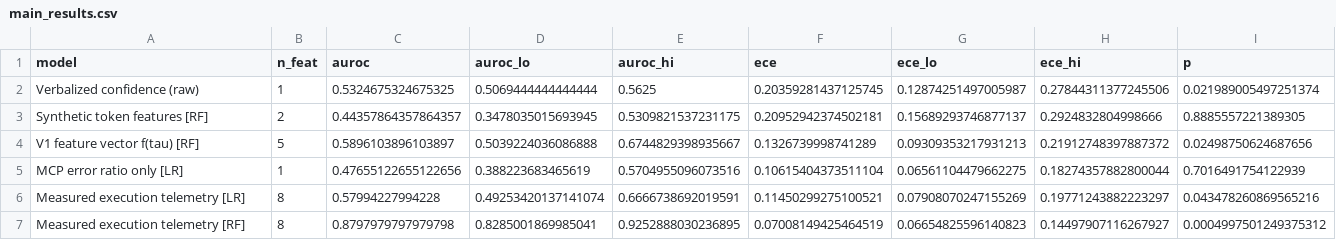
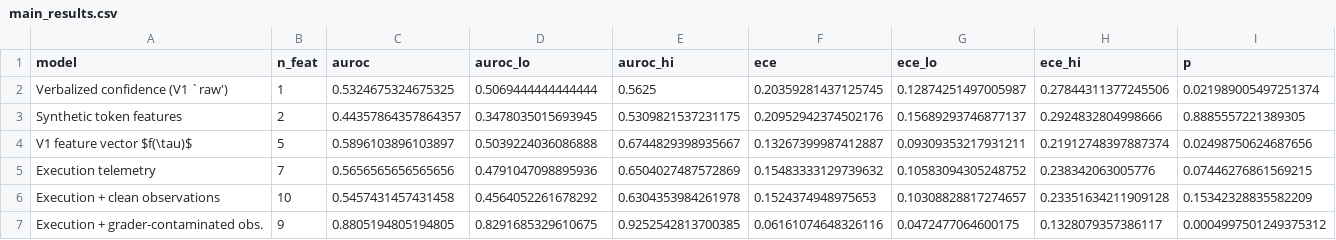
Before and after one commit to altieriumb7/trajectory-calibration-digital-twins, a CSV file: DigitalTwinsV2/tables/main_results.csv, drawn as a sheet.

```diff
--- a/DigitalTwinsV2/tables/main_results.csv
+++ b/DigitalTwinsV2/tables/main_results.csv
@@ -1,7 +1,7 @@
 model,n_feat,auroc,auroc_lo,auroc_hi,ece,ece_lo,ece_hi,p
-Verbalized confidence (raw),1,0.5324675324675325,0.5069444444444444,0.5625,0.20359281437125745,0.12874251497005987,0.27844311377245506,0.021989005497251374
-Synthetic token features [RF],2,0.44357864357864357,0.3478035015693945,0.5309821537231175,0.20952942374502181,0.15689293746877137,0.2924832804998666,0.8885557221389305
-V1 feature vector f(tau) [RF],5,0.5896103896103897,0.5039224036086888,0.6744829398935667,0.1326739998741289,0.09309353217931213,0.21912748397887372,0.02498750624687656
-MCP error ratio only [LR],1,0.47655122655122656,0.388223683465619,0.5704955096073516,0.10615404373511104,0.06561104479662275,0.18274357882800044,0.7016491754122939
-Measured execution telemetry [LR],8,0.57994227994228,0.49253420137141074,0.6666738692019591,0.11450299275100521,0.07908070247155269,0.19771243882223297,0.043478260869565216
-Measured execution telemetry [RF],8,0.8797979797979798,0.8285001869985041,0.9252888030236895,0.07008149425464519,0.06654825596140823,0.14497907116267927,0.0004997501249375312
+Verbalized confidence (V1 `raw'),1,0.5324675324675325,0.5069444444444444,0.5625,0.20359281437125745,0.12874251497005987,0.27844311377245506,0.021989005497251374
+Synthetic token features,2,0.44357864357864357,0.3478035015693945,0.5309821537231175,0.20952942374502176,0.15689293746877137,0.2924832804998666,0.8885557221389305
+V1 feature vector $f(\tau)$,5,0.5896103896103897,0.5039224036086888,0.6744829398935667,0.13267399987412887,0.09309353217931211,0.21912748397887374,0.02498750624687656
+Execution telemetry,7,0.5656565656565656,0.4791047098895936,0.6504027487572869,0.15483333129739632,0.10583094305248752,0.238342063005776,0.07446276861569215
+Execution + clean observations,10,0.5457431457431458,0.4564052261678292,0.6304353984261978,0.1524374948975653,0.10308828817274657,0.23351634211909128,0.15342328835582209
+Execution + grader-contaminated obs.,9,0.8805194805194805,0.8291685329610675,0.9252542813700385,0.06161074648326116,0.0472477064600175,0.1328079357386117,0.0004997501249375312
```
Also changed, not shown: DigitalTwinsV2/tables/eoc_sweep.csv, DigitalTwinsV2/tables/per_backbone.csv, 11 other files.
